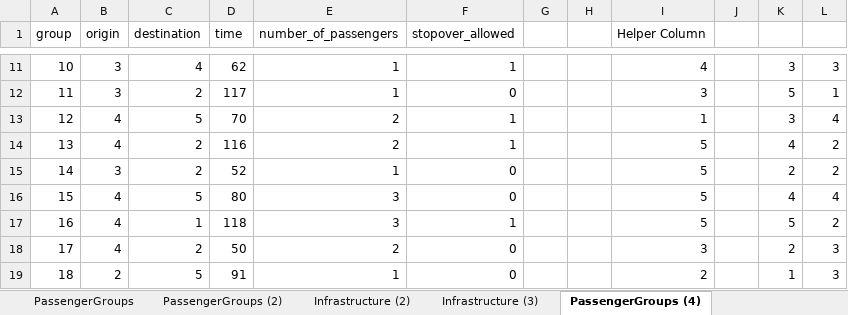
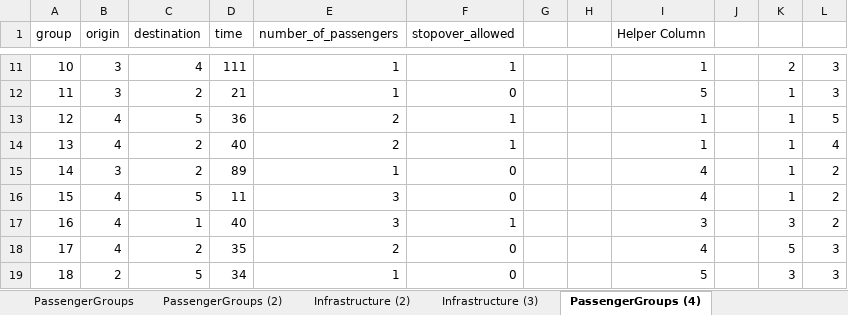
Before and after one commit to JonasHansenDTU/Master-Thesis-eVTOL, an Excel workbook: inputData/inputData.xlsx, sheet PassengerGroups (4), drawn as a sheet; only a part is shown, gaps mark what is left out; values as stored, in another font and other column widths than the file's, no borders; the diff covers the shown part only; the diff names each change by its address in the sheet, - before the commit and + after, or states it on an @@ line.

```diff
--- a/inputData/inputData.xlsx (sheet PassengerGroups (4))
+++ b/inputData/inputData.xlsx (sheet PassengerGroups (4))
-D11 (time): 62
+D11 (time): 111
-I11 (Helper Column): 4
+I11 (Helper Column): 1
-K11: 3
+K11: 2
-D12 (time): 117
+D12 (time): 21
-I12 (Helper Column): 3
+I12 (Helper Column): 5
-K12: 5
+K12: 1
-L12: 1
+L12: 3
-D13 (time): 70
+D13 (time): 36
-K13: 3
+K13: 1
-L13: 4
+L13: 5
-D14 (time): 116
+D14 (time): 40
-I14 (Helper Column): 5
+I14 (Helper Column): 1
-K14: 4
+K14: 1
-L14: 2
+L14: 4
-D15 (time): 52
+D15 (time): 89
-I15:I16 (Helper Column): 5
+I15:I16 (Helper Column): 4
-K15: 2
+K15: 1
-D16 (time): 80
+D16 (time): 11
-K16: 4
+K16: 1
-L16: 4
+L16: 2
-D17 (time): 118
+D17 (time): 40
-I17 (Helper Column): 5
+I17 (Helper Column): 3
-K17: 5
+K17: 3
-D18 (time): 50
+D18 (time): 35
-I18 (Helper Column): 3
+I18 (Helper Column): 4
-K18: 2
+K18: 5
-D19 (time): 91
+D19 (time): 34
-I19 (Helper Column): 2
+I19 (Helper Column): 5
-K19: 1
+K19: 3
```
Also changed, not shown: 40 edited cells elsewhere in this sheet, inputData/Parameters.xlsx, 1 other file.
